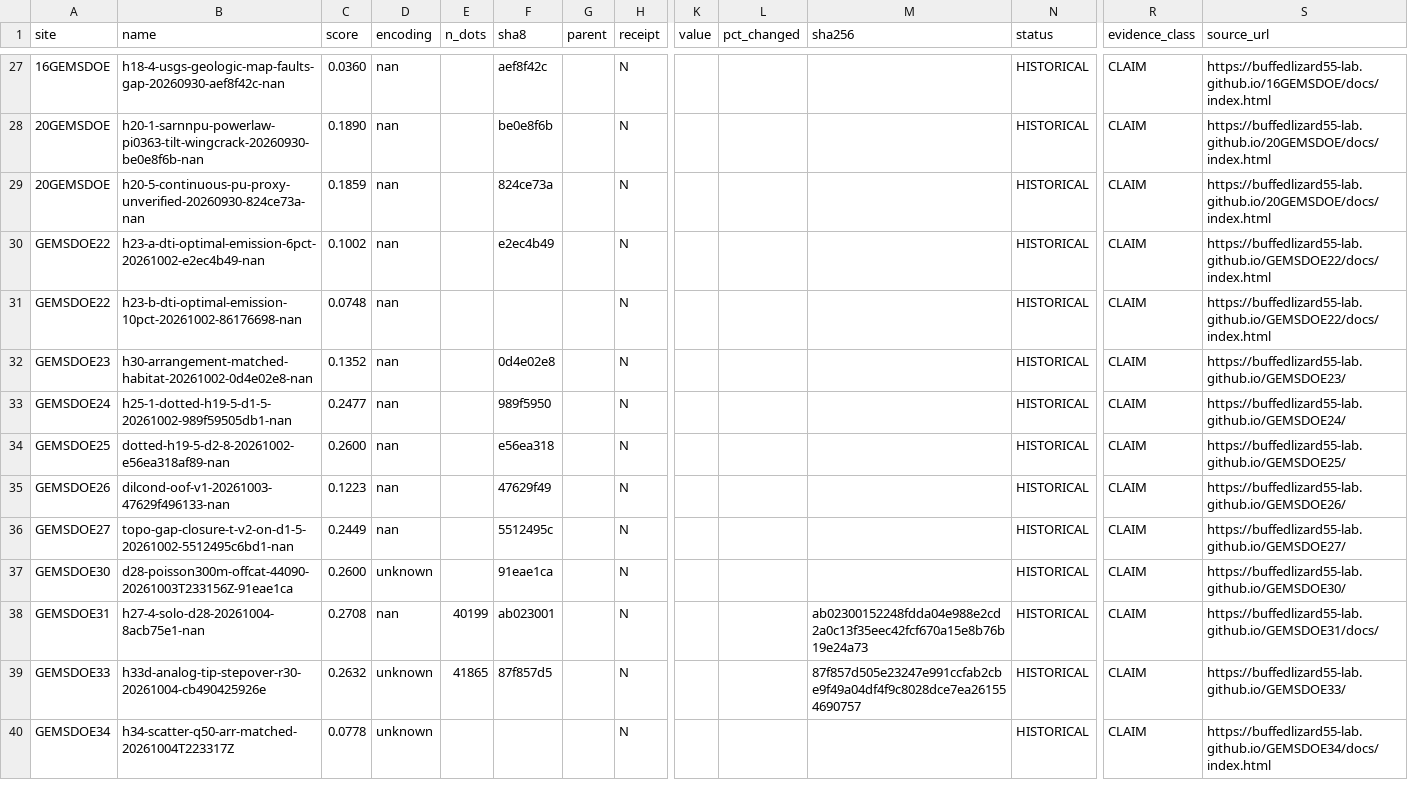
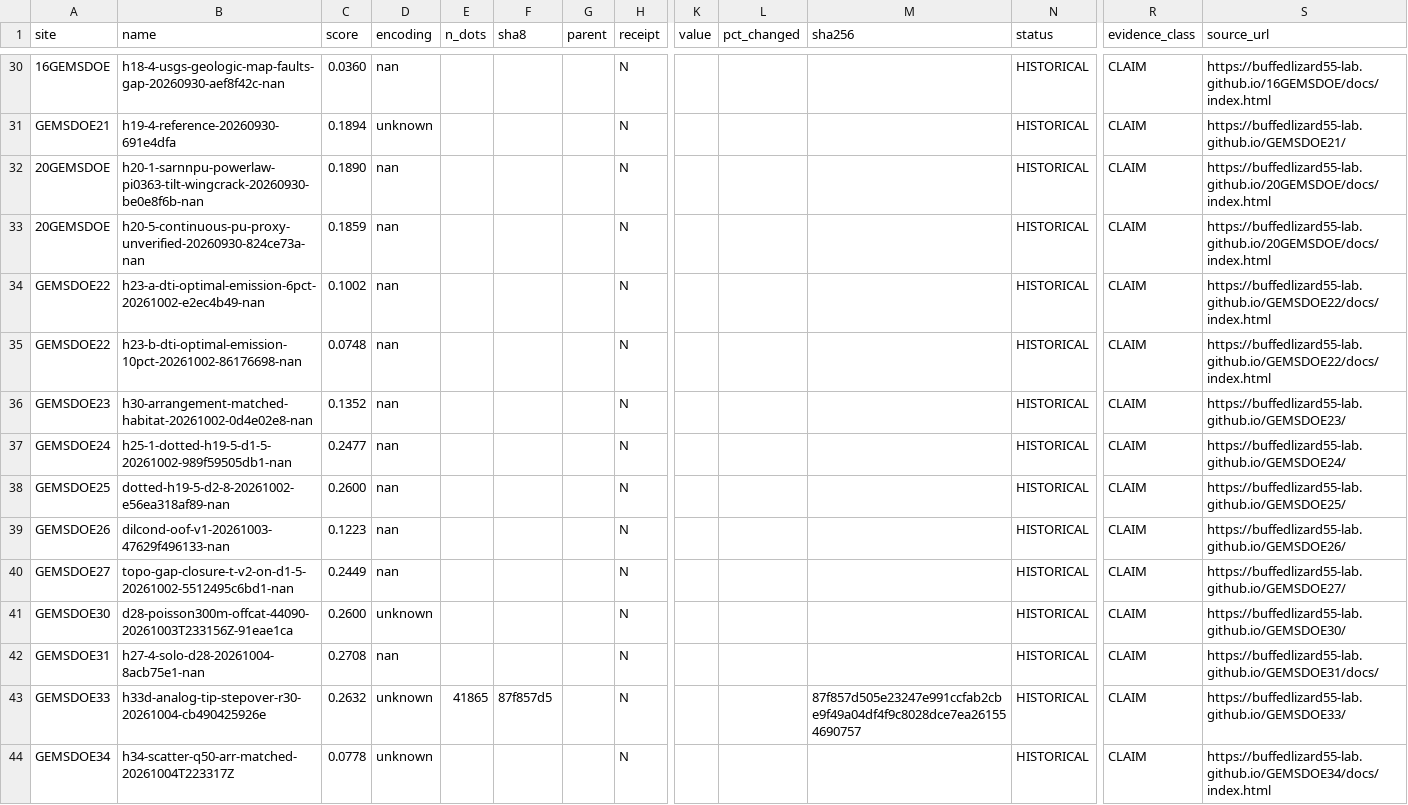
Before and after one commit to buffedlizard55-lab/GEMSDOE86, a CSV file: ledger/submissions.csv, drawn as a sheet; only a part is shown, gaps mark what is left out; addresses are those after the commit; rows hold the shown columns only; the diff covers the shown part only; the diff names each change by its address in the sheet, - before the commit and + after, or states it on an @@ line.

Commit message:
Audit priority-site evidence and enforce literal submission stops
Co-authored-by: arena-agent <297053741+arena-agent@users.noreply.github.com>

```diff
--- a/ledger/submissions.csv
+++ b/ledger/submissions.csv
-F30 (sha8): aef8f42c
+F30 (sha8): (empty)
+row 31: GEMSDOE21 | h19-4-reference-20260930-691e4dfa | 0.1894 | unknown |  |  |  | N |  |  |  | HISTORICAL | CLAIM | https://buffedlizard55-lab.github.io/GEMSDOE21/
-F32 (sha8): be0e8f6b
+F32 (sha8): (empty)
-F33 (sha8): 824ce73a
+F33 (sha8): (empty)
-F34 (sha8): e2ec4b49
+F34 (sha8): (empty)
-F36 (sha8): 0d4e02e8
+F36 (sha8): (empty)
-F37 (sha8): 989f5950
+F37 (sha8): (empty)
-F38 (sha8): e56ea318
+F38 (sha8): (empty)
-F39 (sha8): 47629f49
+F39 (sha8): (empty)
-F40 (sha8): 5512495c
+F40 (sha8): (empty)
-F41 (sha8): 91eae1ca
+F41 (sha8): (empty)
-E42 (n_dots): 40199
+E42 (n_dots): (empty)
-F42 (sha8): ab023001
+F42 (sha8): (empty)
-M42 (sha256): ab02300152248fdda04e988e2cd2a0c13f35eec42fcf670a15e8b76b19e24a73
+M42 (sha256): (empty)
```
Also changed, not shown: 11 added rows and 65 edited cells elsewhere in this file, registry/prior_scores.csv, 46 other files.
